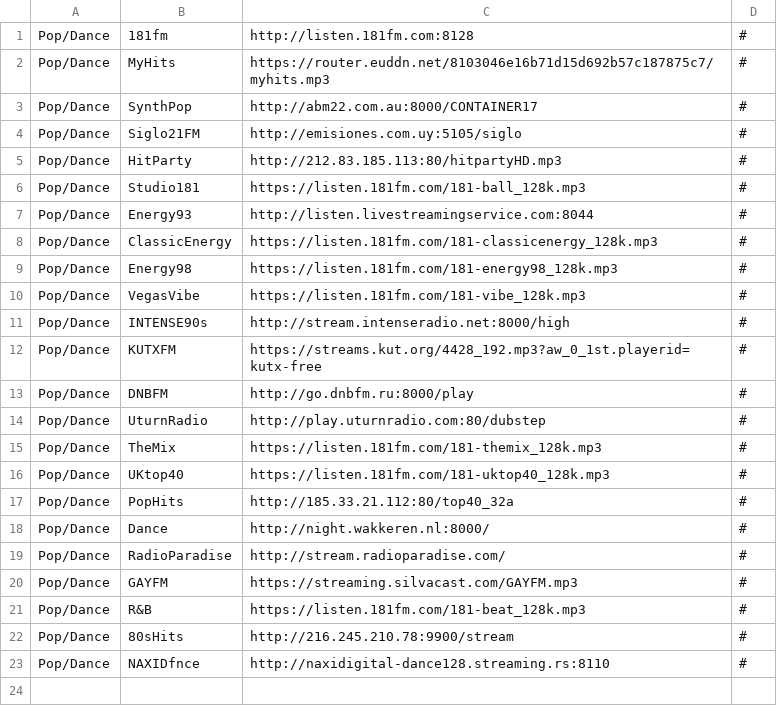
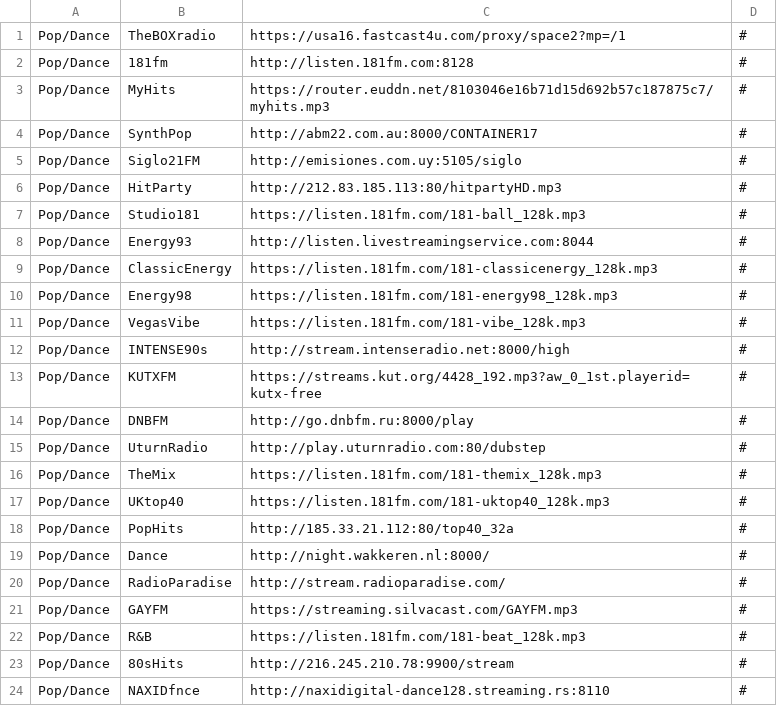
Before and after one commit to spokrovskiy/stations, a CSV file: pop_dance.csv, drawn as a sheet.

Commit message:
Update pop_dance.csv

```diff
--- a/pop_dance.csv
+++ b/pop_dance.csv
@@ -1 +1,2 @@
+Pop/Dance|TheBOXradio|https://usa16.fastcast4u.com/proxy/space2?mp=/1|#
 Pop/Dance|181fm|http://listen.181fm.com:8128|#
```
